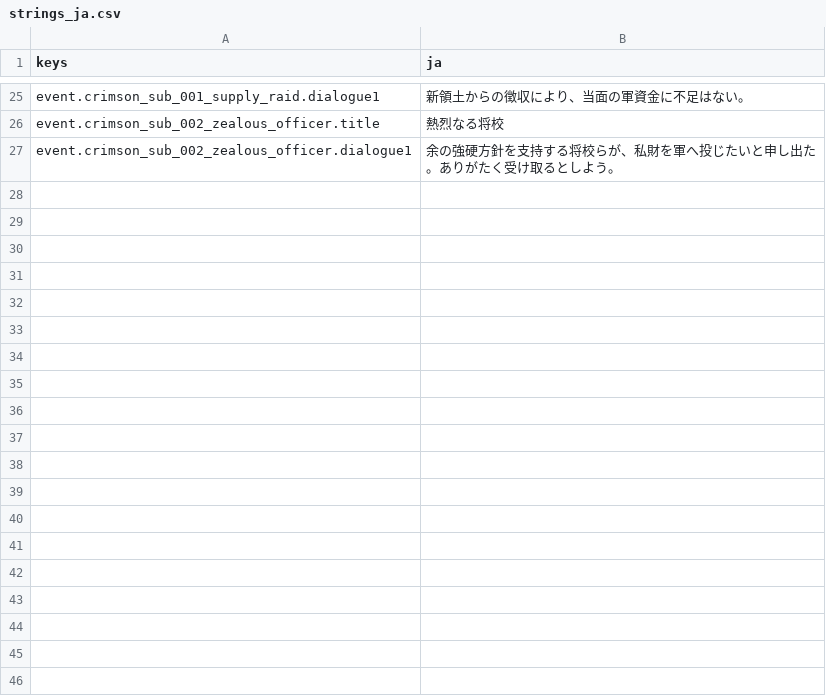
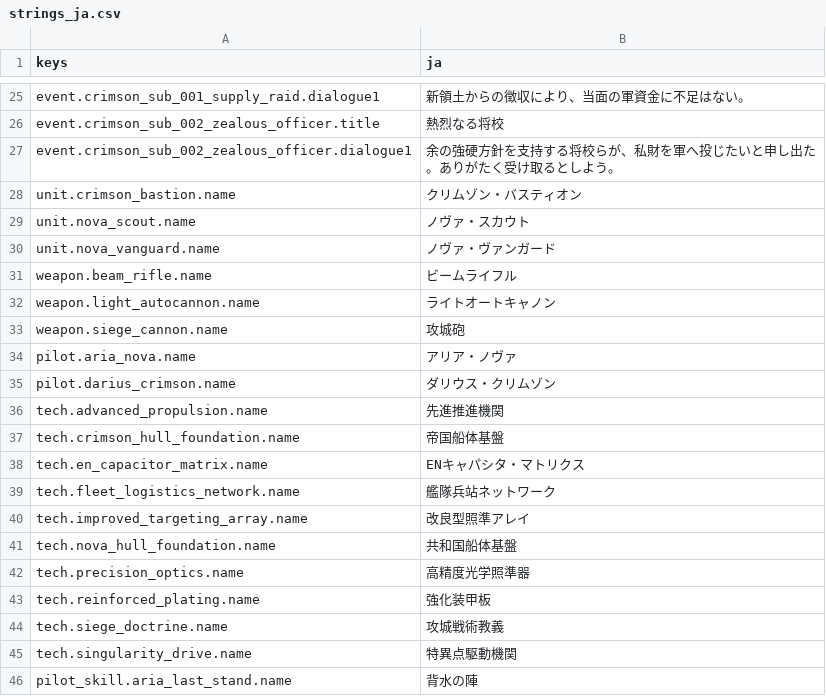
Before and after one commit to hgffgh/yabou_codex, a CSV file: locale/strings_ja.csv, drawn as a sheet; only a part is shown, gaps mark what is left out; the diff covers the shown part only; the diff names each change by its address in the sheet, - before the commit and + after, or states it on an @@ line.

```diff
--- a/locale/strings_ja.csv
+++ b/locale/strings_ja.csv
+row 28: unit.crimson_bastion.name | クリムゾン・バスティオン
+row 29: unit.nova_scout.name | ノヴァ・スカウト
+row 30: unit.nova_vanguard.name | ノヴァ・ヴァンガード
+row 31: weapon.beam_rifle.name | ビームライフル
+row 32: weapon.light_autocannon.name | ライトオートキャノン
+row 33: weapon.siege_cannon.name | 攻城砲
+row 34: pilot.aria_nova.name | アリア・ノヴァ
+row 35: pilot.darius_crimson.name | ダリウス・クリムゾン
+row 36: tech.advanced_propulsion.name | 先進推進機関
+row 37: tech.crimson_hull_foundation.name | 帝国船体基盤
+row 38: tech.en_capacitor_matrix.name | ENキャパシタ・マトリクス
+row 39: tech.fleet_logistics_network.name | 艦隊兵站ネットワーク
+row 40: tech.improved_targeting_array.name | 改良型照準アレイ
+row 41: tech.nova_hull_foundation.name | 共和国船体基盤
+row 42: tech.precision_optics.name | 高精度光学照準器
+row 43: tech.reinforced_plating.name | 強化装甲板
+row 44: tech.siege_doctrine.name | 攻城戦術教義
+row 45: tech.singularity_drive.name | 特異点駆動機関
+row 46: pilot_skill.aria_last_stand.name | 背水の陣
```
Also changed, not shown: 10 added rows elsewhere in this file, 1 other file.
